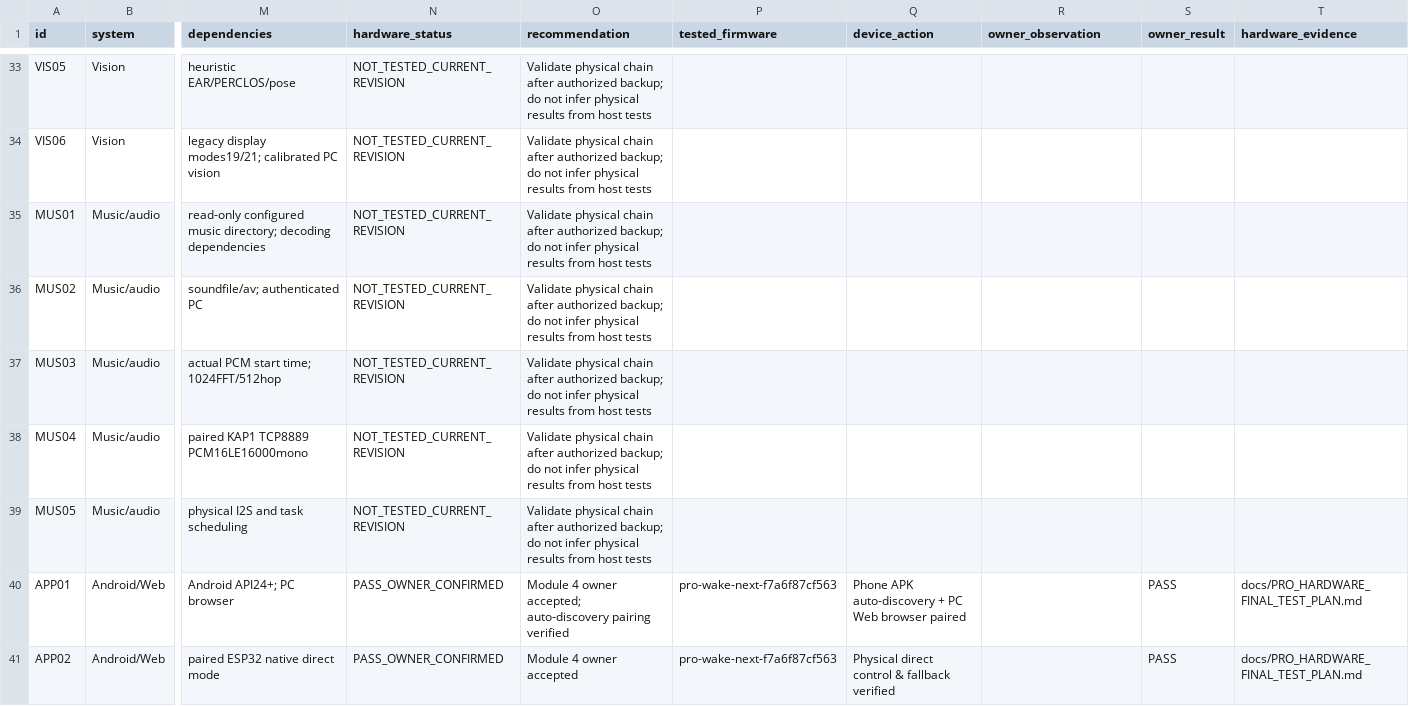
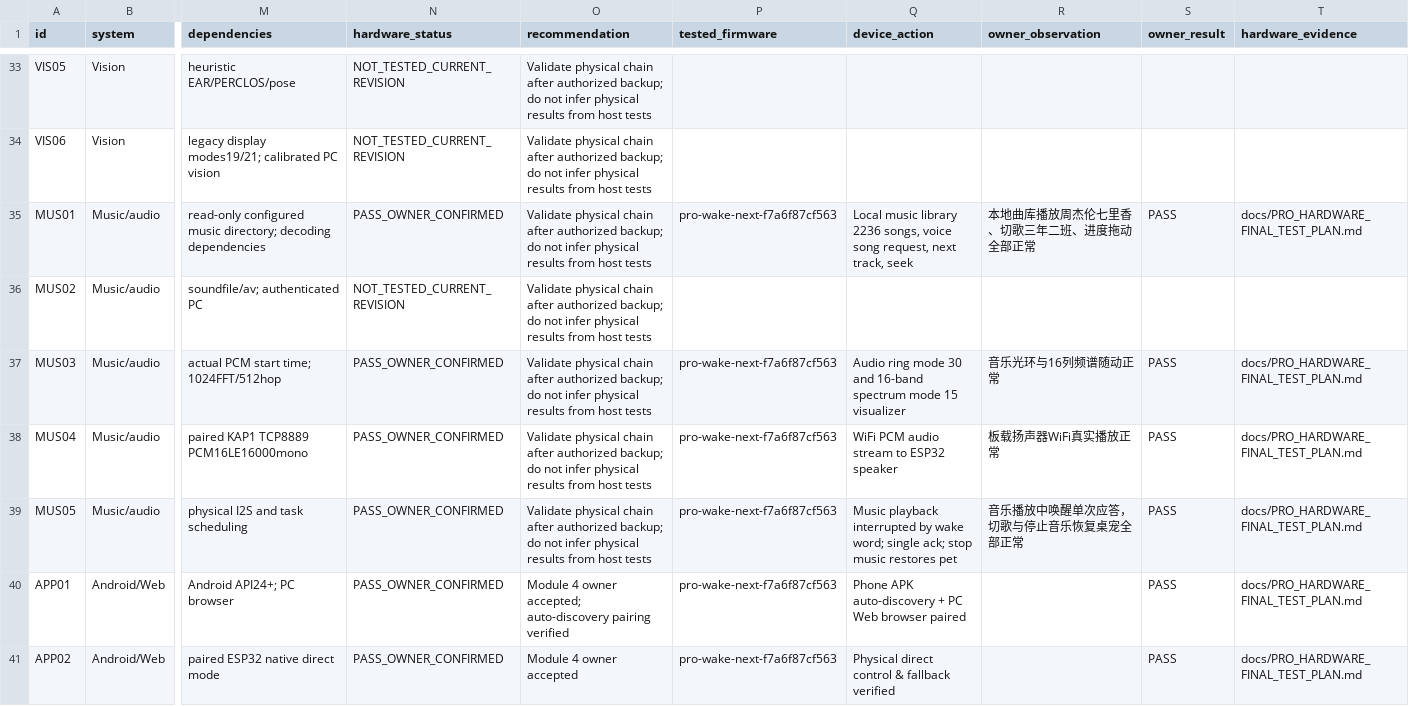
Before and after one commit to DongFengPo1412/Intelligent-Lighting-Control-System-Pro, a CSV file: docs/PRO_FINAL_ACCEPTANCE_MATRIX.csv, drawn as a sheet; only a part is shown, gaps mark what is left out; the diff covers the shown part only; the diff names each change by its address in the sheet, - before the commit and + after, or states it on an @@ line.

```diff
--- a/docs/PRO_FINAL_ACCEPTANCE_MATRIX.csv
+++ b/docs/PRO_FINAL_ACCEPTANCE_MATRIX.csv
-N35 (hardware_status): NOT_TESTED_CURRENT_REVISION
+N35 (hardware_status): PASS_OWNER_CONFIRMED
-P35 (tested_firmware): (empty)
+P35 (tested_firmware): pro-wake-next-f7a6f87cf563
-Q35 (device_action): (empty)
+Q35 (device_action): Local music library 2236 songs, voice song request, next track, seek
-R35 (owner_observation): (empty)
+R35 (owner_observation): 本地曲库播放周杰伦七里香、切歌三年二班、进度拖动全部正常
-S35 (owner_result): (empty)
+S35 (owner_result): PASS
-T35 (hardware_evidence): (empty)
+T35 (hardware_evidence): docs/PRO_HARDWARE_FINAL_TEST_PLAN.md
-N37:N39 (hardware_status): NOT_TESTED_CURRENT_REVISION
+N37:N39 (hardware_status): PASS_OWNER_CONFIRMED
-P37:P39 (tested_firmware): (empty)
+P37:P39 (tested_firmware): pro-wake-next-f7a6f87cf563
-Q37 (device_action): (empty)
+Q37 (device_action): Audio ring mode 30 and 16-band spectrum mode 15 visualizer
-R37 (owner_observation): (empty)
+R37 (owner_observation): 音乐光环与16列频谱随动正常
-S37:S39 (owner_result): (empty)
+S37:S39 (owner_result): PASS
-T37:T39 (hardware_evidence): (empty)
+T37:T39 (hardware_evidence): docs/PRO_HARDWARE_FINAL_TEST_PLAN.md
-Q38 (device_action): (empty)
+Q38 (device_action): WiFi PCM audio stream to ESP32 speaker
-R38 (owner_observation): (empty)
+R38 (owner_observation): 板载扬声器WiFi真实播放正常
-Q39 (device_action): (empty)
+Q39 (device_action): Music playback interrupted by wake word; single ack; stop music restores pet
-R39 (owner_observation): (empty)
+R39 (owner_observation): 音乐播放中唤醒单次应答，切歌与停止音乐恢复桌宠全部正常
```
Also changed, not shown: 103 edited cells elsewhere in this file, 6 other files.
